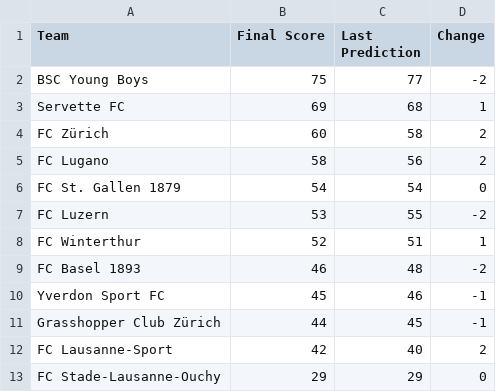
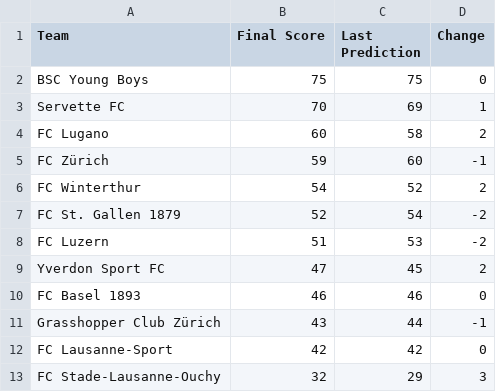
Before and after one commit to swissfootdata/Super_League_Predictions, a CSV file: Output/predictions_season.csv, drawn as a sheet.

```diff
--- a/Output/predictions_season.csv
+++ b/Output/predictions_season.csv
@@ -1,13 +1,13 @@
 "Team","Final Score","Last Prediction","Change"
-"BSC Young Boys",75,77,-2
-"Servette FC",69,68,1
-"FC Zürich",60,58,2
-"FC Lugano",58,56,2
-"FC St. Gallen 1879",54,54,0
-"FC Luzern",53,55,-2
-"FC Winterthur",52,51,1
-"FC Basel 1893",46,48,-2
-"Yverdon Sport FC",45,46,-1
-"Grasshopper Club Zürich",44,45,-1
-"FC Lausanne-Sport",42,40,2
-"FC Stade-Lausanne-Ouchy",29,29,0
+"BSC Young Boys",75,75,0
+"Servette FC",70,69,1
+"FC Lugano",60,58,2
+"FC Zürich",59,60,-1
+"FC Winterthur",54,52,2
+"FC St. Gallen 1879",52,54,-2
+"FC Luzern",51,53,-2
+"Yverdon Sport FC",47,45,2
+"FC Basel 1893",46,46,0
+"Grasshopper Club Zürich",43,44,-1
+"FC Lausanne-Sport",42,42,0
+"FC Stade-Lausanne-Ouchy",32,29,3
```
Also changed, not shown: Output/coaches_alert.csv, Output/predictions_season_data.csv, 5 other files.
